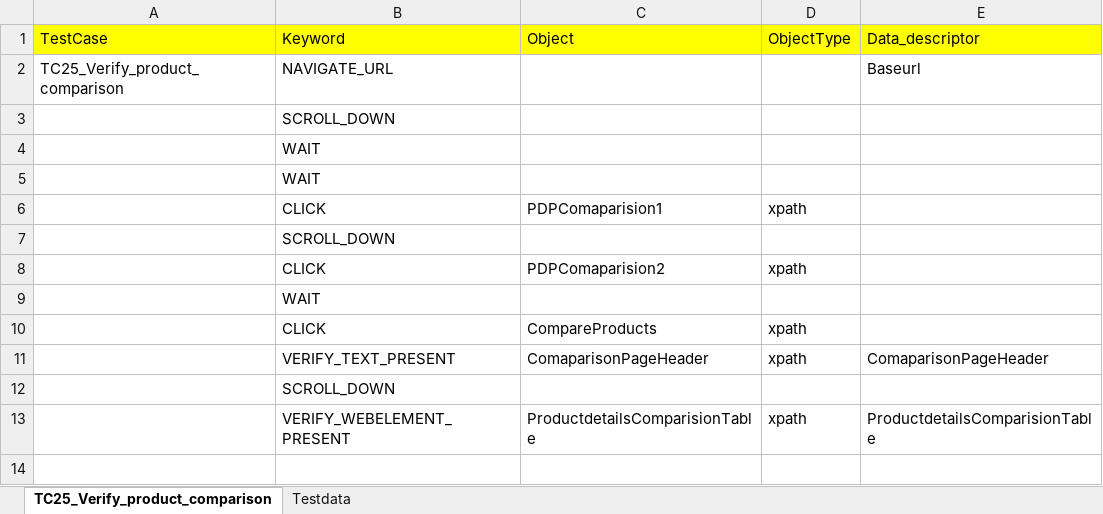
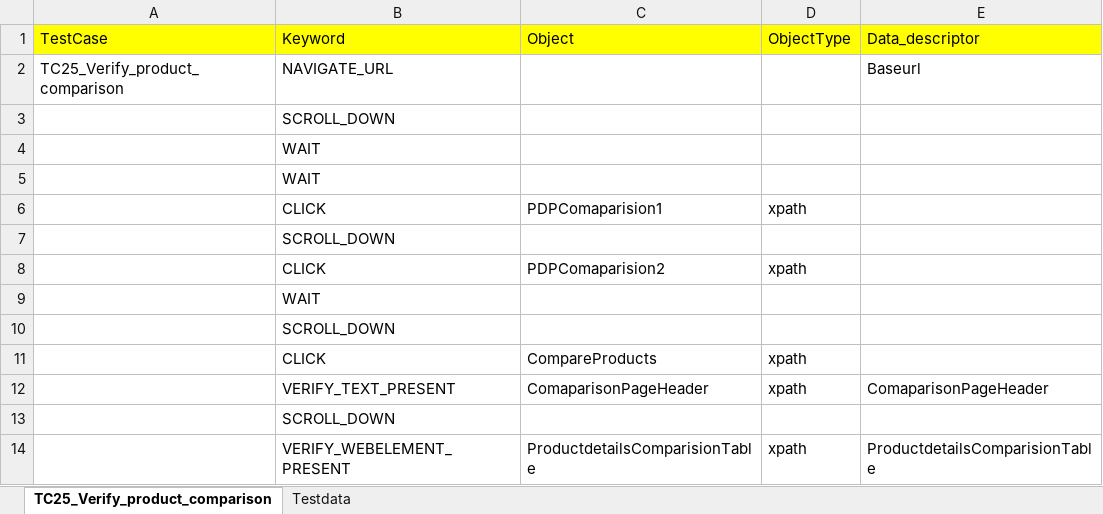
Before and after one commit to RKLogixal/KAMAN_Sanity, an Excel workbook: Input_files/Actual_testcases/Kaman/ALL_PAGES/END_TO_END/TC25_Verify_product_comparison.xlsx, sheet TC25_Verify_product_comparison, drawn as a sheet; values as stored, in another font and other column widths than the file's, no borders; the diff names each change by its address in the sheet, - before the commit and + after, or states it on an @@ line.

```diff
--- a/Input_files/Actual_testcases/Kaman/ALL_PAGES/END_TO_END/TC25_Verify_product_comparison.xlsx (sheet TC25_Verify_product_comparison)
+++ b/Input_files/Actual_testcases/Kaman/ALL_PAGES/END_TO_END/TC25_Verify_product_comparison.xlsx (sheet TC25_Verify_product_comparison)
+row 10:  | SCROLL_DOWN
```
Also changed, not shown: Input_files/Actual_testcases/Kaman/ALL_PAGES/END_TO_END/TC23_Verify_UserRegistration.xlsx, Input_files/Actual_testcases/Kaman/ALL_PAGES/END_TO_END/TC26_Verify_Clear_Cart.xlsx, 2 other files.
